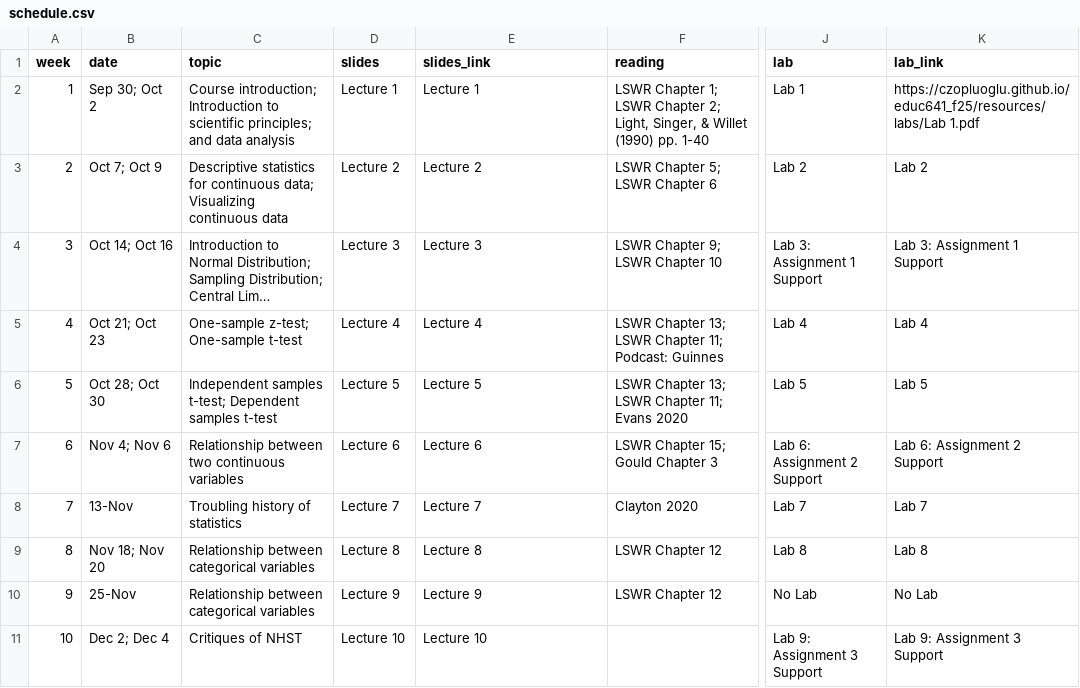
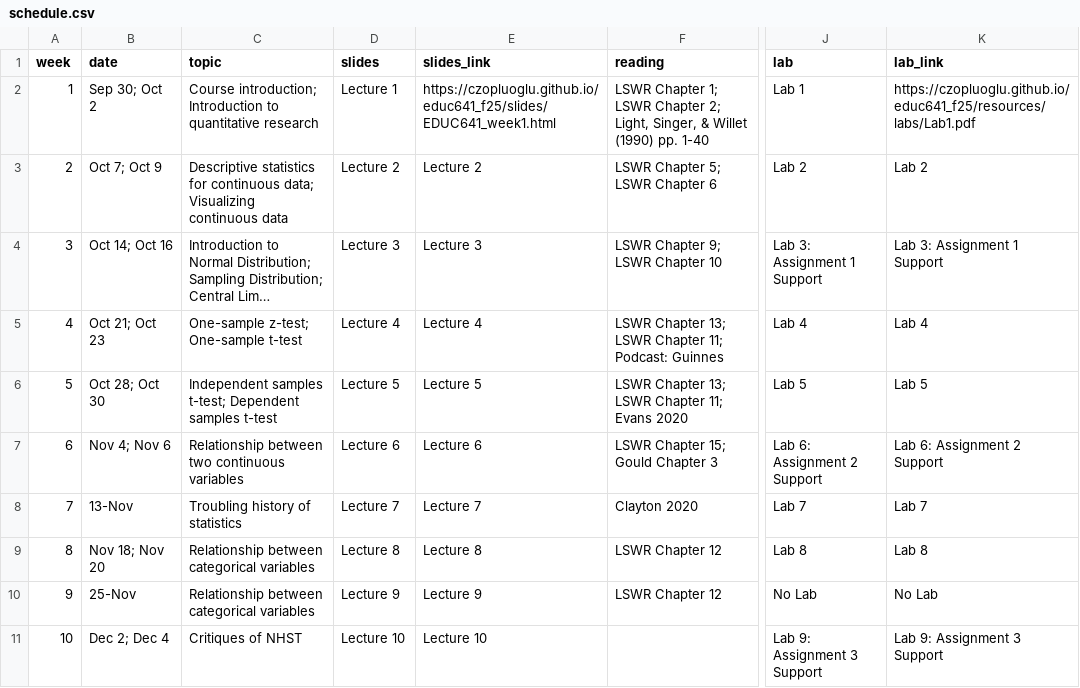
Before and after one commit to czopluoglu/educ641_f25, a CSV file: docs/resources/schedule.csv, drawn as a sheet; only a part is shown, gaps mark what is left out; long unchanged cells end in …; the diff names each change by its address in the sheet, - before the commit and + after, or states it on an @@ line.

Commit message:
adding the slides for the first week

```diff
--- a/docs/resources/schedule.csv
+++ b/docs/resources/schedule.csv
-C2 (topic): …Introduction to scientific principles; and data analysis
+C2 (topic): …Introduction to quantitative research
-E2 (slides_link): Lecture 1
+E2 (slides_link): https://czopluoglu.github.io/educ641_f25/slides/EDUC641_week1.html
-K2 (lab_link): https://czopluoglu.github.io/educ641_f25/resources/labs/Lab 1.pdf
+K2 (lab_link): https://czopluoglu.github.io/educ641_f25/resources/labs/Lab1.pdf
```
Also changed, not shown: resources/schedule.csv, 14 other files.
